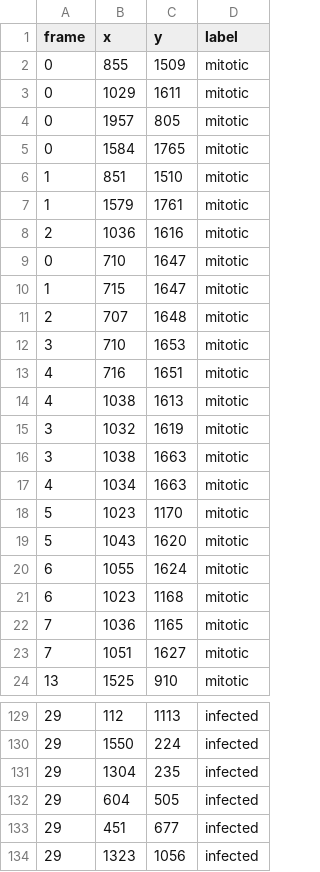
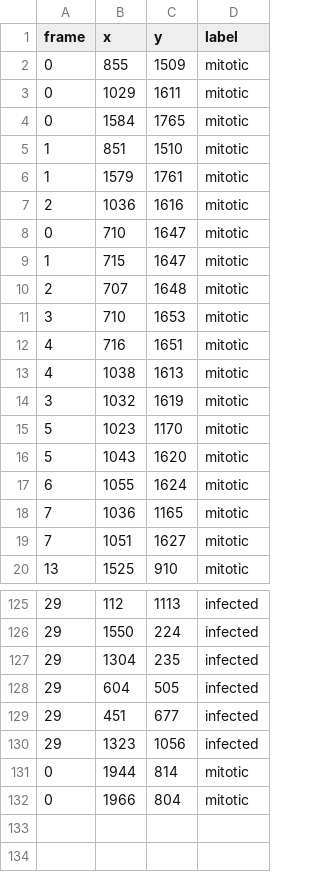
Before and after one commit to sc4965/FUCCI_VME_pipeline, a CSV file: annotations/spot2_pilot_annotations.csv, drawn as a sheet; only a part is shown, gaps mark what is left out; removed rows and columns are numbered as before the commit, all else as after; the diff names each change by its address in the sheet, - before the commit and + after, or states it on an @@ line.

```diff
--- a/annotations/spot2_pilot_annotations.csv
+++ b/annotations/spot2_pilot_annotations.csv
-row 4: 0 | 1957 | 805 | mitotic
-row 16: 3 | 1038 | 1663 | mitotic
-row 17: 4 | 1034 | 1663 | mitotic
-row 21: 6 | 1023 | 1168 | mitotic
+row 131: 0 | 1944 | 814 | mitotic
+row 132: 0 | 1966 | 804 | mitotic
```
